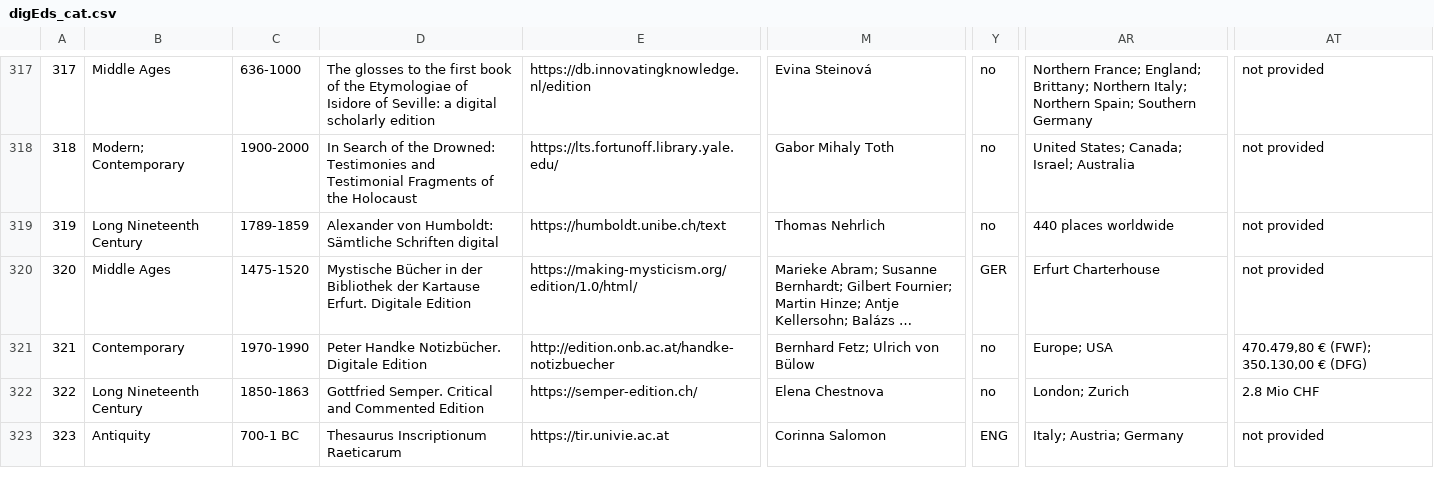
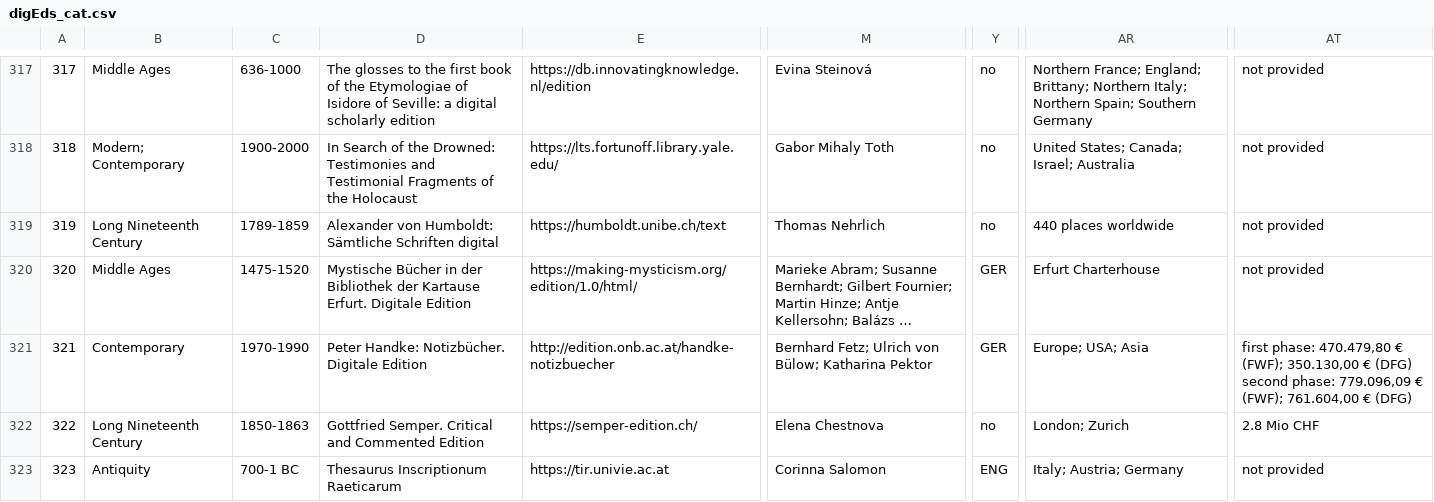
Before and after one commit to dig-Eds-cat/digEds_cat, a CSV file: digEds_cat.csv, drawn as a sheet; only a part is shown, gaps mark what is left out; long unchanged cells end in …; the diff names each change by its address in the sheet, - before the commit and + after, or states it on an @@ line.

Commit message:
data: changes to Handke Notizbücher (#424)

```diff
--- a/digEds_cat.csv
+++ b/digEds_cat.csv
-D321: Peter Handke Notizbücher. Digitale Edition
+D321: Peter Handke: Notizbücher. Digitale Edition
-M321: Bernhard Fetz; Ulrich von Bülow
+M321: Bernhard Fetz; Ulrich von Bülow; Katharina Pektor
-Y321: no
+Y321: GER
-AR321: Europe; USA
+AR321: Europe; USA; Asia
-AT321: 470.479,80 € (FWF); 350.130,00 € (DFG)
+AT321: first phase: 470.479,80 € (FWF); 350.130,00 € (DFG) second phase: 779.096,09 € (FWF); 761.604,00 € (DFG)
```
